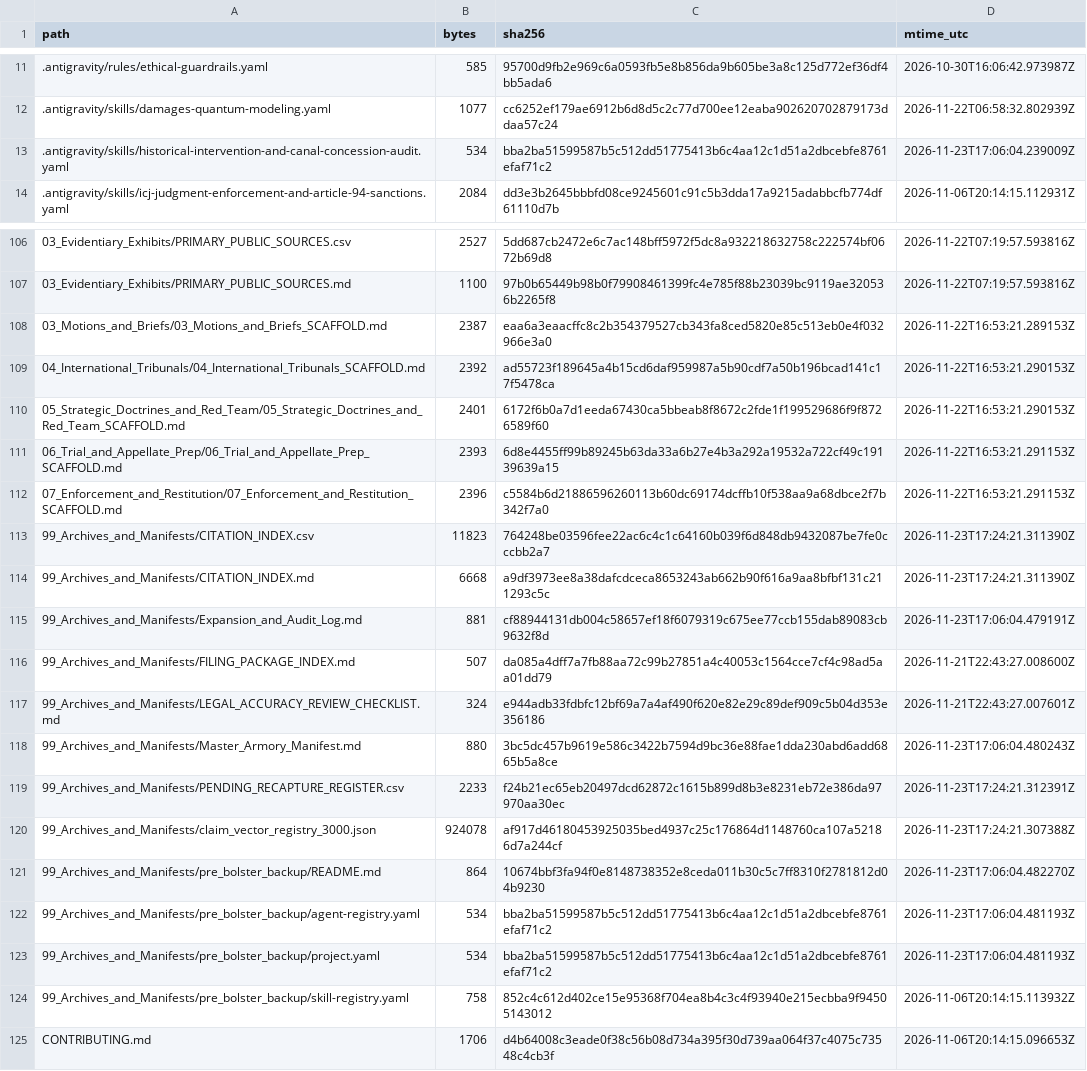
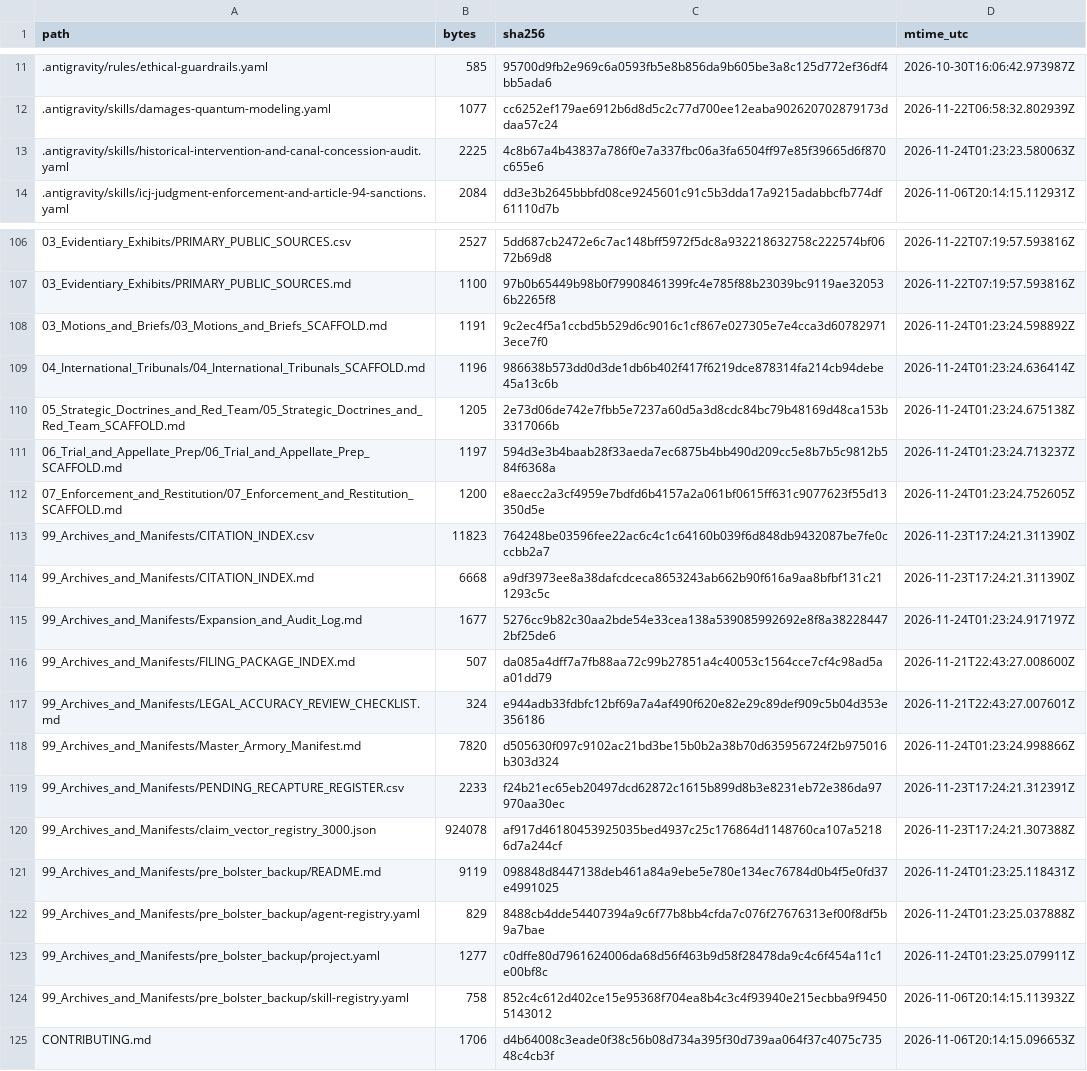
Before and after one commit to GlobalRestitutionAlliance/turtle-island-us-ak-nome-eskimo-community-master-litigation, a CSV file: 99_Archives_and_Manifests/MANIFEST_SHA256.csv, drawn as a sheet; only a part is shown, gaps mark what is left out; the diff covers the shown part only.

```diff
--- a/99_Archives_and_Manifests/MANIFEST_SHA256.csv
+++ b/99_Archives_and_Manifests/MANIFEST_SHA256.csv
@@ -12,3 +12,3 @@ path,bytes,sha256,mtime_utc
 .antigravity/skills/damages-quantum-modeling.yaml,1077,cc6252ef179ae6912b6d8d5c2c77d700ee12eaba902620702879173ddaa57c24,2026-11-22T06:58:32.802939Z
-.antigravity/skills/historical-intervention-and-canal-concession-audit.yaml,534,bba2ba51599587b5c512dd51775413b6c4aa12c1d51a2dbcebfe8761efaf71c2,2026-11-23T17:06:04.239009Z
+.antigravity/skills/historical-intervention-and-canal-concession-audit.yaml,2225,4c8b67a4b43837a786f0e7a337fbc06a3fa6504ff97e85f39665d6f870c655e6,2026-11-24T01:23:23.580063Z
 .antigravity/skills/icj-judgment-enforcement-and-article-94-sanctions.yaml,2084,dd3e3b2645bbbfd08ce9245601c91c5b3dda17a9215adabbcfb774df61110d7b,2026-11-06T20:14:15.112931Z
@@ -107,18 +107,18 @@ path,bytes,sha256,mtime_utc
 03_Evidentiary_Exhibits/PRIMARY_PUBLIC_SOURCES.md,1100,97b0b65449b98b0f79908461399fc4e785f88b23039bc9119ae320536b2265f8,2026-11-22T07:19:57.593816Z
-03_Motions_and_Briefs/03_Motions_and_Briefs_SCAFFOLD.md,2387,eaa6a3eaacffc8c2b354379527cb343fa8ced5820e85c513eb0e4f032966e3a0,2026-11-22T16:53:21.289153Z
-04_International_Tribunals/04_International_Tribunals_SCAFFOLD.md,2392,ad55723f189645a4b15cd6daf959987a5b90cdf7a50b196bcad141c17f5478ca,2026-11-22T16:53:21.290153Z
-05_Strategic_Doctrines_and_Red_Team/05_Strategic_Doctrines_and_Red_Team_SCAFFOLD.md,2401,6172f6b0a7d1eeda67430ca5bbeab8f8672c2fde1f199529686f9f8726589f60,2026-11-22T16:53:21.290153Z
-06_Trial_and_Appellate_Prep/06_Trial_and_Appellate_Prep_SCAFFOLD.md,2393,6d8e4455ff99b89245b63da33a6b27e4b3a292a19532a722cf49c19139639a15,2026-11-22T16:53:21.291153Z
-07_Enforcement_and_Restitution/07_Enforcement_and_Restitution_SCAFFOLD.md,2396,c5584b6d21886596260113b60dc69174dcffb10f538aa9a68dbce2f7b342f7a0,2026-11-22T16:53:21.291153Z
+03_Motions_and_Briefs/03_Motions_and_Briefs_SCAFFOLD.md,1191,9c2ec4f5a1ccbd5b529d6c9016c1cf867e027305e7e4cca3d607829713ece7f0,2026-11-24T01:23:24.598892Z
+04_International_Tribunals/04_International_Tribunals_SCAFFOLD.md,1196,986638b573dd0d3de1db6b402f417f6219dce878314fa214cb94debe45a13c6b,2026-11-24T01:23:24.636414Z
+05_Strategic_Doctrines_and_Red_Team/05_Strategic_Doctrines_and_Red_Team_SCAFFOLD.md,1205,2e73d06de742e7fbb5e7237a60d5a3d8cdc84bc79b48169d48ca153b3317066b,2026-11-24T01:23:24.675138Z
+06_Trial_and_Appellate_Prep/06_Trial_and_Appellate_Prep_SCAFFOLD.md,1197,594d3e3b4baab28f33aeda7ec6875b4bb490d209cc5e8b7b5c9812b584f6368a,2026-11-24T01:23:24.713237Z
+07_Enforcement_and_Restitution/07_Enforcement_and_Restitution_SCAFFOLD.md,1200,e8aecc2a3cf4959e7bdfd6b4157a2a061bf0615ff631c9077623f55d13350d5e,2026-11-24T01:23:24.752605Z
 99_Archives_and_Manifests/CITATION_INDEX.csv,11823,764248be03596fee22ac6c4c1c64160b039f6d848db9432087be7fe0cccbb2a7,2026-11-23T17:24:21.311390Z
 99_Archives_and_Manifests/CITATION_INDEX.md,6668,a9df3973ee8a38dafcdceca8653243ab662b90f616a9aa8bfbf131c211293c5c,2026-11-23T17:24:21.311390Z
-99_Archives_and_Manifests/Expansion_and_Audit_Log.md,881,cf88944131db004c58657ef18f6079319c675ee77ccb155dab89083cb9632f8d,2026-11-23T17:06:04.479191Z
+99_Archives_and_Manifests/Expansion_and_Audit_Log.md,1677,5276cc9b82c30aa2bde54e33cea138a539085992692e8f8a382284472bf25de6,2026-11-24T01:23:24.917197Z
 99_Archives_and_Manifests/FILING_PACKAGE_INDEX.md,507,da085a4dff7a7fb88aa72c99b27851a4c40053c1564cce7cf4c98ad5aa01dd79,2026-11-21T22:43:27.008600Z
 99_Archives_and_Manifests/LEGAL_ACCURACY_REVIEW_CHECKLIST.md,324,e944adb33fdbfc12bf69a7a4af490f620e82e29c89def909c5b04d353e356186,2026-11-21T22:43:27.007601Z
-99_Archives_and_Manifests/Master_Armory_Manifest.md,880,3bc5dc457b9619e586c3422b7594d9bc36e88fae1dda230abd6add6865b5a8ce,2026-11-23T17:06:04.480243Z
+99_Archives_and_Manifests/Master_Armory_Manifest.md,7820,d505630f097c9102ac21bd3be15b0b2a38b70d635956724f2b975016b303d324,2026-11-24T01:23:24.998866Z
 99_Archives_and_Manifests/PENDING_RECAPTURE_REGISTER.csv,2233,f24b21ec65eb20497dcd62872c1615b899d8b3e8231eb72e386da97970aa30ec,2026-11-23T17:24:21.312391Z
 99_Archives_and_Manifests/claim_vector_registry_3000.json,924078,af917d46180453925035bed4937c25c176864d1148760ca107a52186d7a244cf,2026-11-23T17:24:21.307388Z
-99_Archives_and_Manifests/pre_bolster_backup/README.md,864,10674bbf3fa94f0e8148738352e8ceda011b30c5c7ff8310f2781812d04b9230,2026-11-23T17:06:04.482270Z
-99_Archives_and_Manifests/pre_bolster_backup/agent-registry.yaml,534,bba2ba51599587b5c512dd51775413b6c4aa12c1d51a2dbcebfe8761efaf71c2,2026-11-23T17:06:04.481193Z
-99_Archives_and_Manifests/pre_bolster_backup/project.yaml,534,bba2ba51599587b5c512dd51775413b6c4aa12c1d51a2dbcebfe8761efaf71c2,2026-11-23T17:06:04.481193Z
+99_Archives_and_Manifests/pre_bolster_backup/README.md,9119,098848d8447138deb461a84a9ebe5e780e134ec76784d0b4f5e0fd37e4991025,2026-11-24T01:23:25.118431Z
+99_Archives_and_Manifests/pre_bolster_backup/agent-registry.yaml,829,8488cb4dde54407394a9c6f77b8bb4cfda7c076f27676313ef00f8df5b9a7bae,2026-11-24T01:23:25.037888Z
+99_Archives_and_Manifests/pre_bolster_backup/project.yaml,1277,c0dffe80d7961624006da68d56f463b9d58f28478da9c4c6f454a11c1e00bf8c,2026-11-24T01:23:25.079911Z
 99_Archives_and_Manifests/pre_bolster_backup/skill-registry.yaml,758,852c4c612d402ce15e95368f704ea8b4c3c4f93940e215ecbba9f94505143012,2026-11-06T20:14:15.113932Z
```
Also changed, not shown: 77 edited cells elsewhere in this file, 37 other files.
